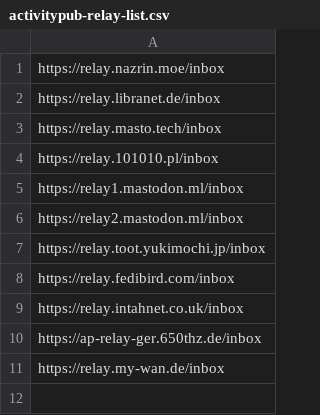
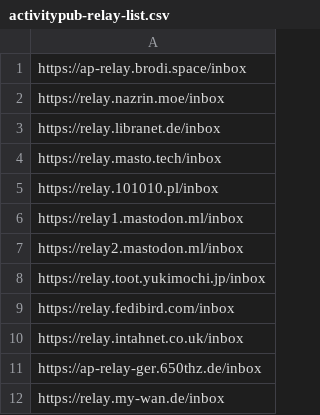
Before and after one commit to brodi1/activitypub-relays, a CSV file: activitypub-relay-list.csv, drawn as a sheet; the diff names each change by its address in the sheet, - before the commit and + after, or states it on an @@ line.

Commit message:
Update activitypub-relay-list.csv
- added https://ap-relay.brodi.space/inbox

```diff
--- a/activitypub-relay-list.csv
+++ b/activitypub-relay-list.csv
+row 1: https://ap-relay.brodi.space/inbox
```
